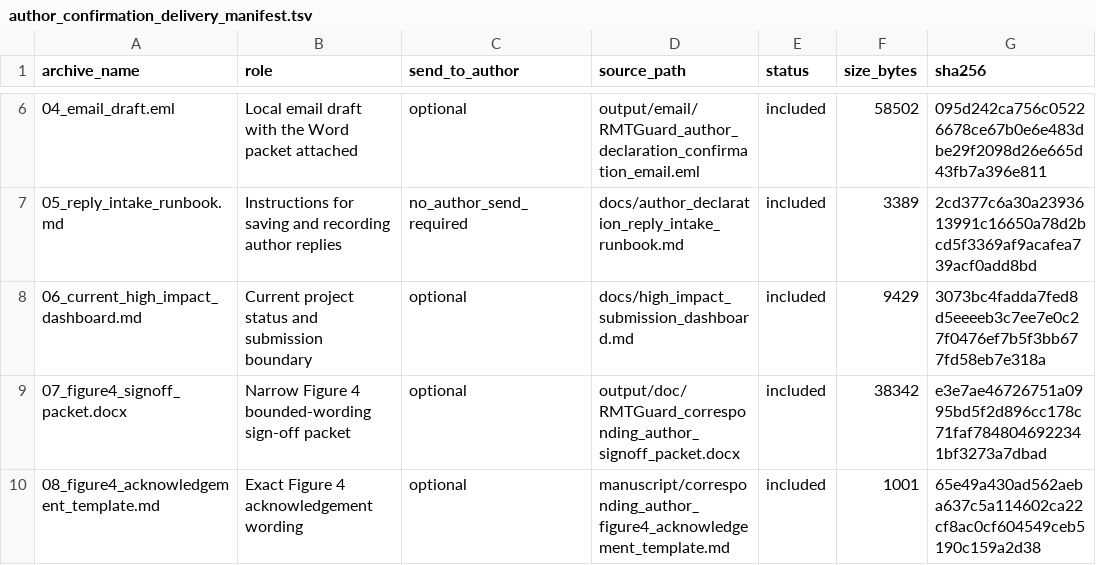
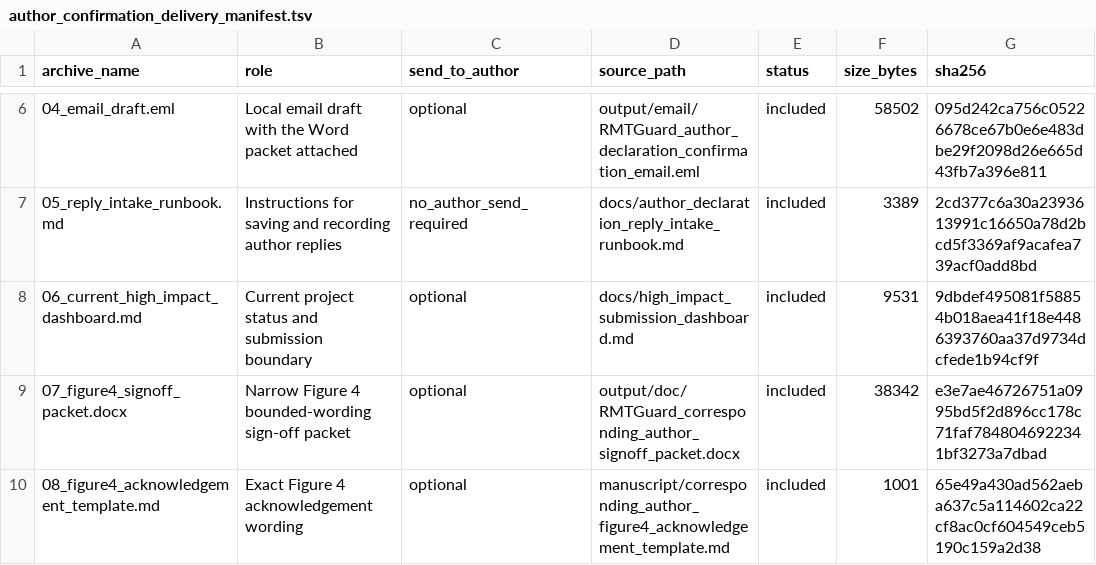
Before and after one commit to healthgreat/rmtguard, a TSV file: results/submission/author_confirmation_delivery_manifest.tsv, drawn as a sheet; only a part is shown, gaps mark what is left out; the diff names each change by its address in the sheet, - before the commit and + after, or states it on an @@ line.

```diff
--- a/results/submission/author_confirmation_delivery_manifest.tsv
+++ b/results/submission/author_confirmation_delivery_manifest.tsv
-F8 (size_bytes): 9429
+F8 (size_bytes): 9531
-G8 (sha256): 3073bc4fadda7fed8d5eeeeb3c7ee7e0c27f0476ef7b5f3bb677fd58eb7e318a
+G8 (sha256): 9dbdef495081f58854b018aea41f18e4486393760aa37d9734dcfede1b94cf9f
```
Also changed, not shown: results/project_management/rmtguard_project_gantt.tsv, results/shared_info/rmtguard_shared_export_manifest.tsv, 22 other files.
